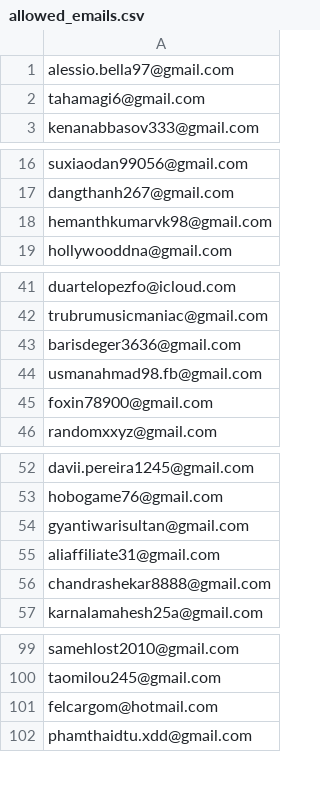
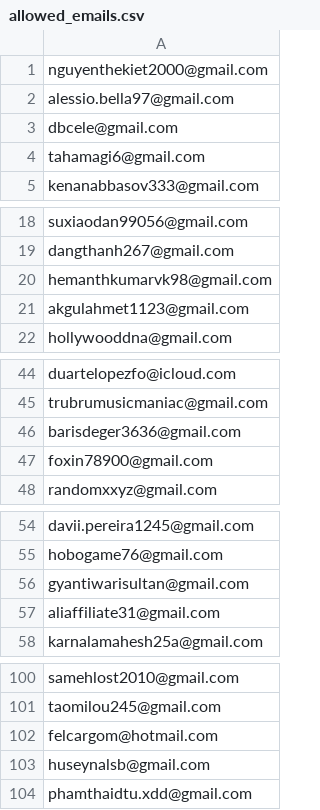
Before and after one commit to ikermato144-eng/premium-access, a CSV file: allowed_emails.csv, drawn as a sheet; only a part is shown, gaps mark what is left out; removed rows and columns are numbered as before the commit, all else as after; the diff covers the shown part only; the diff names each change by its address in the sheet, - before the commit and + after, or states it on an @@ line.

Commit message:
Update allowed_emails.csv

```diff
--- a/allowed_emails.csv
+++ b/allowed_emails.csv
+row 1: nguyenthekiet2000@gmail.com
+row 3: dbcele@gmail.com
+row 21: akgulahmet1123@gmail.com
-row 44: usmanahmad98.fb@gmail.com
-row 56: chandrashekar8888@gmail.com
+row 103: huseynalsb@gmail.com
```
Also changed, not shown: 1 removed row and 1 moved row elsewhere in this file.
